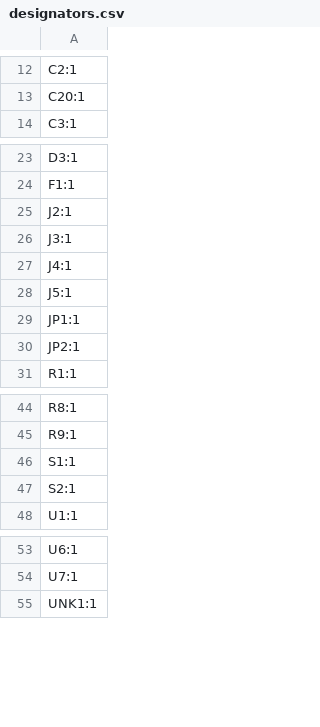
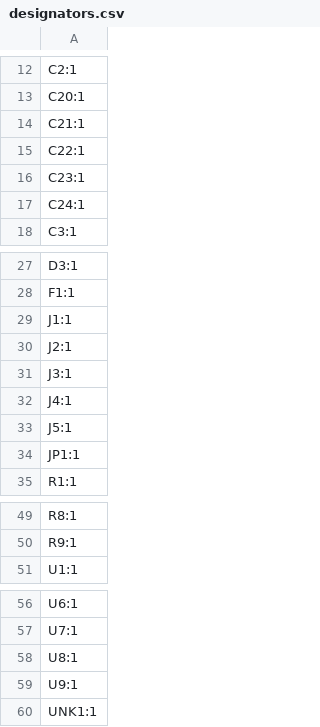
Before and after one commit to Hanz-Tech/usbc-midi, a CSV file: PCB/production/designators.csv, drawn as a sheet; only a part is shown, gaps mark what is left out; the diff covers the shown part only.

```diff
--- a/PCB/production/designators.csv
+++ b/PCB/production/designators.csv
@@ -13,2 +13,6 @@ C2:1
 C20:1
+C21:1
+C22:1
+C23:1
+C24:1
 C3:1
@@ -24,2 +28,3 @@ D3:1
 F1:1
+J1:1
 J2:1
@@ -29,3 +34,2 @@ J5:1
 JP1:1
-JP2:1
 R1:1
@@ -45,4 +50,2 @@ R8:1
 R9:1
-S1:1
-S2:1
 U1:1
@@ -54,2 +57,4 @@ U6:1
 U7:1
+U8:1
+U9:1
 UNK1:1
```
Also changed, not shown: 1 added row elsewhere in this file, PCB/production/bom.csv, PCB/production/positions.csv, 54 other files.
